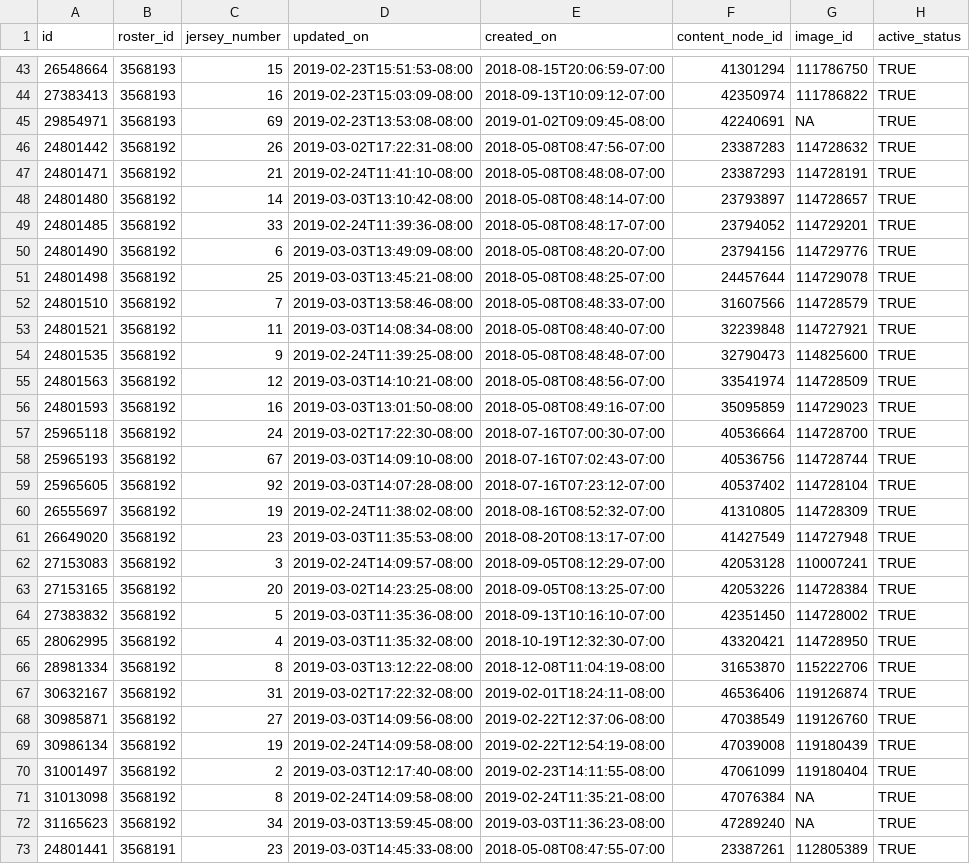
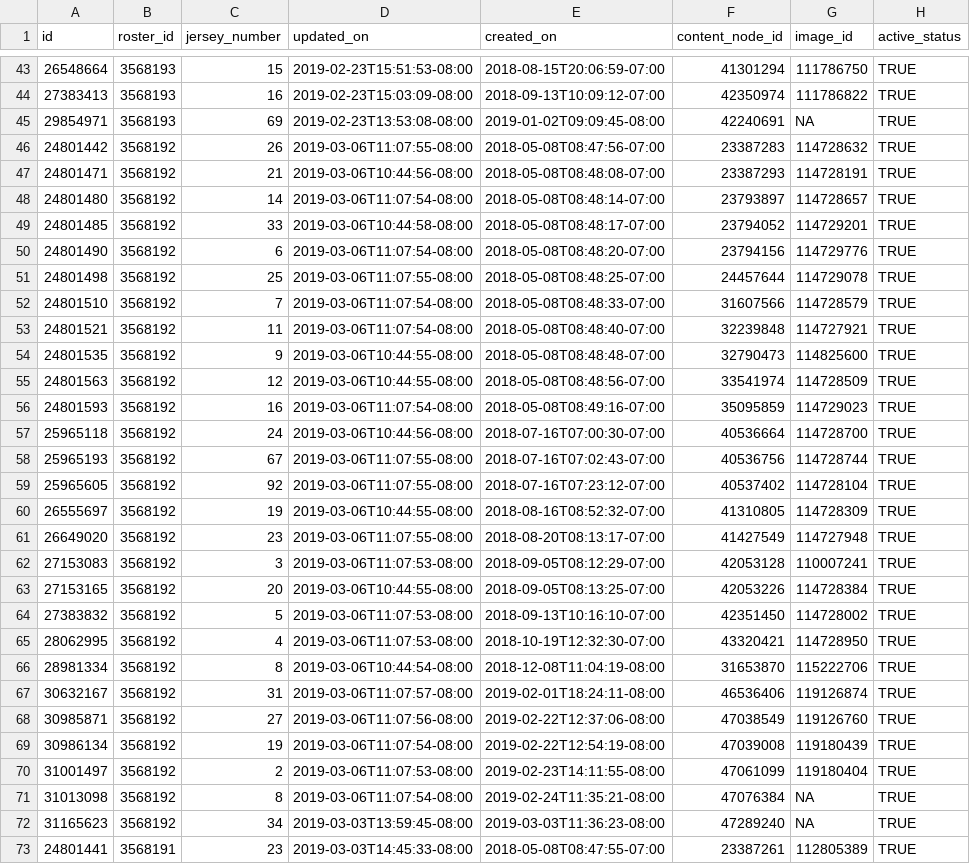
Before and after one commit to Aklongmuir/Even_Strength, a CSV file: data/rosterdata.csv, drawn as a sheet; only a part is shown, gaps mark what is left out; the diff names each change by its address in the sheet, - before the commit and + after, or states it on an @@ line.

```diff
--- a/data/rosterdata.csv
+++ b/data/rosterdata.csv
-D46 (updated_on): 2019-03-02T17:22:31-08:00
+D46 (updated_on): 2019-03-06T11:07:55-08:00
-D47 (updated_on): 2019-02-24T11:41:10-08:00
+D47 (updated_on): 2019-03-06T10:44:56-08:00
-D48 (updated_on): 2019-03-03T13:10:42-08:00
+D48 (updated_on): 2019-03-06T11:07:54-08:00
-D49 (updated_on): 2019-02-24T11:39:36-08:00
+D49 (updated_on): 2019-03-06T10:44:58-08:00
-D50 (updated_on): 2019-03-03T13:49:09-08:00
+D50 (updated_on): 2019-03-06T11:07:54-08:00
-D51 (updated_on): 2019-03-03T13:45:21-08:00
+D51 (updated_on): 2019-03-06T11:07:55-08:00
-D52 (updated_on): 2019-03-03T13:58:46-08:00
+D52 (updated_on): 2019-03-06T11:07:54-08:00
-D53 (updated_on): 2019-03-03T14:08:34-08:00
+D53 (updated_on): 2019-03-06T11:07:54-08:00
-D54 (updated_on): 2019-02-24T11:39:25-08:00
+D54 (updated_on): 2019-03-06T10:44:55-08:00
-D55 (updated_on): 2019-03-03T14:10:21-08:00
+D55 (updated_on): 2019-03-06T10:44:55-08:00
-D56 (updated_on): 2019-03-03T13:01:50-08:00
+D56 (updated_on): 2019-03-06T11:07:54-08:00
-D57 (updated_on): 2019-03-02T17:22:30-08:00
+D57 (updated_on): 2019-03-06T10:44:56-08:00
-D58 (updated_on): 2019-03-03T14:09:10-08:00
+D58 (updated_on): 2019-03-06T11:07:55-08:00
-D59 (updated_on): 2019-03-03T14:07:28-08:00
+D59 (updated_on): 2019-03-06T11:07:55-08:00
-D60 (updated_on): 2019-02-24T11:38:02-08:00
+D60 (updated_on): 2019-03-06T10:44:55-08:00
-D61 (updated_on): 2019-03-03T11:35:53-08:00
+D61 (updated_on): 2019-03-06T11:07:55-08:00
-D62 (updated_on): 2019-02-24T14:09:57-08:00
+D62 (updated_on): 2019-03-06T11:07:53-08:00
-D63 (updated_on): 2019-03-02T14:23:25-08:00
+D63 (updated_on): 2019-03-06T10:44:55-08:00
-D64 (updated_on): 2019-03-03T11:35:36-08:00
+D64 (updated_on): 2019-03-06T11:07:53-08:00
-D65 (updated_on): 2019-03-03T11:35:32-08:00
+D65 (updated_on): 2019-03-06T11:07:53-08:00
-D66 (updated_on): 2019-03-03T13:12:22-08:00
+D66 (updated_on): 2019-03-06T10:44:54-08:00
-D67 (updated_on): 2019-03-02T17:22:32-08:00
+D67 (updated_on): 2019-03-06T11:07:57-08:00
-D68 (updated_on): 2019-03-03T14:09:56-08:00
+D68 (updated_on): 2019-03-06T11:07:56-08:00
-D69 (updated_on): 2019-02-24T14:09:58-08:00
+D69 (updated_on): 2019-03-06T11:07:54-08:00
-D70 (updated_on): 2019-03-03T12:17:40-08:00
+D70 (updated_on): 2019-03-06T11:07:53-08:00
-D71 (updated_on): 2019-02-24T14:09:58-08:00
+D71 (updated_on): 2019-03-06T11:07:54-08:00
```
Also changed, not shown: data/teamgames1819.csv, 2 other files.
